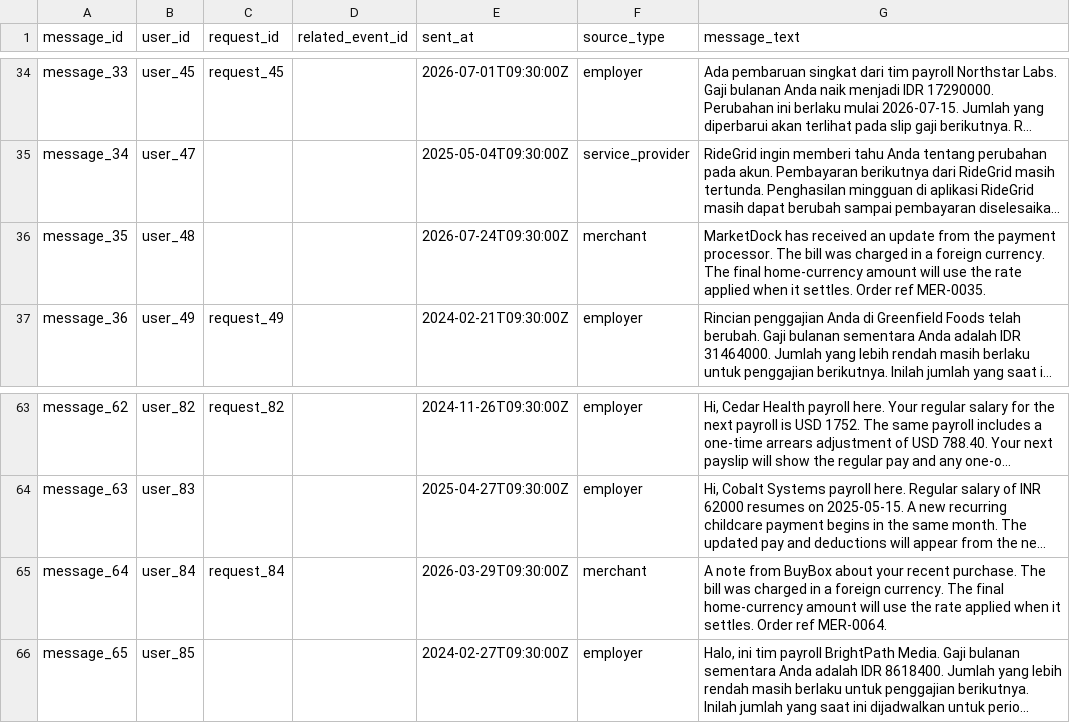
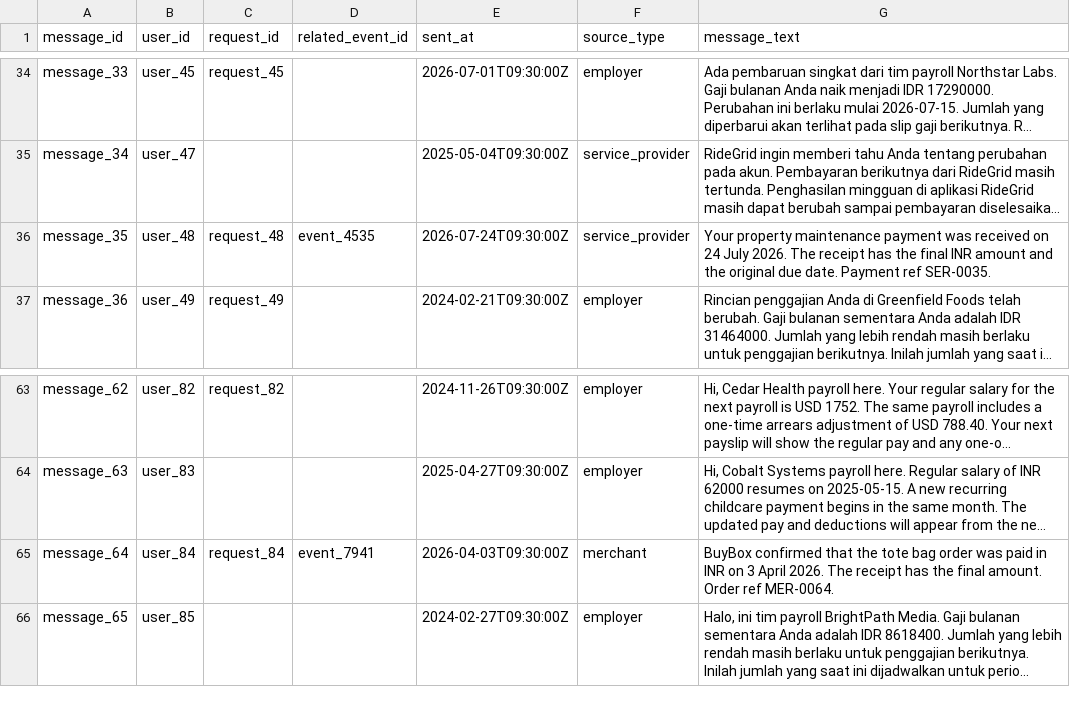
Before and after one commit to 13poorvi03/hackerrank-orchestrate-september26, a CSV file: dataset/messages.csv, drawn as a sheet; only a part is shown, gaps mark what is left out; long unchanged cells end in …; the diff names each change by its address in the sheet, - before the commit and + after, or states it on an @@ line.

Commit message:
chore: dataset updates

```diff
--- a/dataset/messages.csv
+++ b/dataset/messages.csv
-C36 (request_id): (empty)
+C36 (request_id): request_48
-D36 (related_event_id): (empty)
+D36 (related_event_id): event_4535
-F36 (source_type): merchant
+F36 (source_type): service_provider
-G36 (message_text): MarketDock has received an update from the payment processor. The bill was charged in a foreign currency. The final home-currency amount will use the rate applied when it settles. Order ref MER-0035.
+G36 (message_text): Your property maintenance payment was received on 24 July 2026. The receipt has the final INR amount and the original due date. Payment ref SER-0035.
-D65 (related_event_id): (empty)
+D65 (related_event_id): event_7941
-E65 (sent_at): 2026-03-29T09:30:00Z
+E65 (sent_at): 2026-04-03T09:30:00Z
-G65 (message_text): A note from BuyBox about your recent purchase. The bill was charged in a foreign currency. The final home-currency amount will use the rate applied when it settles. Order ref…
+G65 (message_text): BuyBox confirmed that the tote bag order was paid in INR on 3 April 2026. The receipt has the final amount. Order ref…
```
Also changed, not shown: 1 other file.
